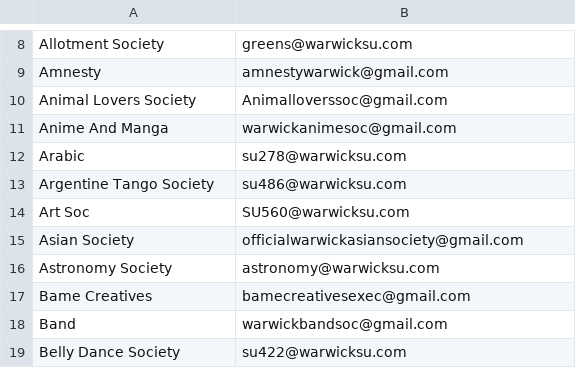
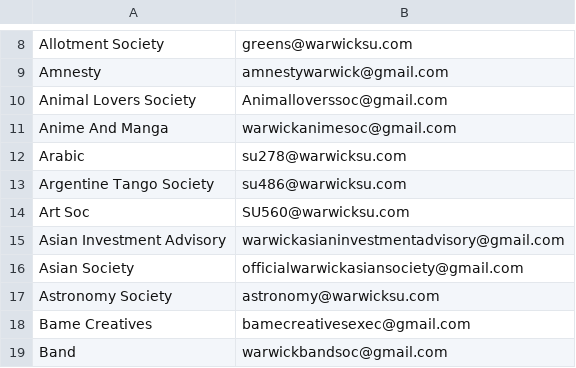
Before and after one commit to kcsoc/society-email-scrape, a CSV file: docs/output/warwick.csv, drawn as a sheet; only a part is shown, gaps mark what is left out; the shorter side is filled out with more unchanged rows.

```diff
--- a/docs/output/warwick.csv
+++ b/docs/output/warwick.csv
@@ -14,2 +14,3 @@ Argentine Tango Society, su486@warwicksu.com
 Art Soc, SU560@warwicksu.com
+Asian Investment Advisory, warwickasianinvestmentadvisory@gmail.com
 Asian Society, officialwarwickasiansociety@gmail.com
```
Also changed, not shown: docs/output/aston.csv, docs/output/kcl.csv.
